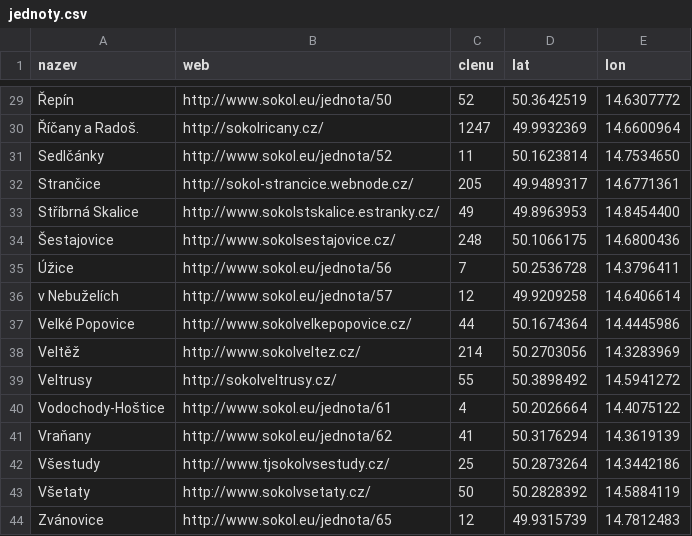
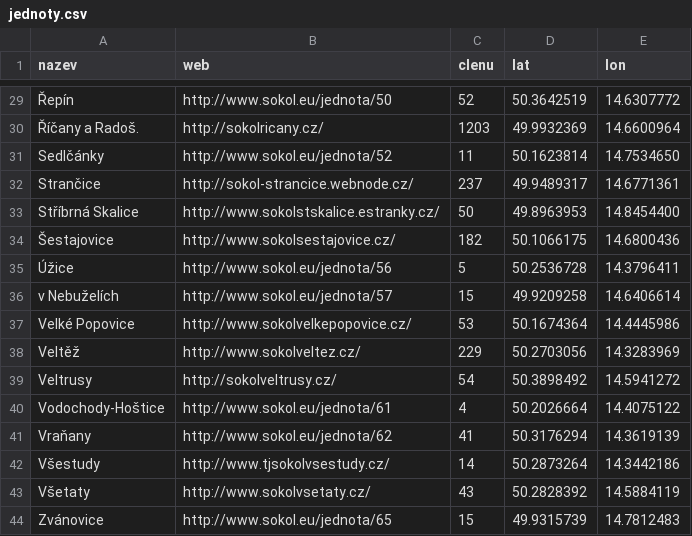
Before and after one commit to milanhybner/zbarakova.cz, a CSV file: _data/jednoty.csv, drawn as a sheet; only a part is shown, gaps mark what is left out; the diff covers the shown part only; the diff names each change by its address in the sheet, - before the commit and + after, or states it on an @@ line.

```diff
--- a/_data/jednoty.csv
+++ b/_data/jednoty.csv
-C30 (clenu): 1247
+C30 (clenu): 1203
-C32 (clenu): 205
+C32 (clenu): 237
-C33 (clenu): 49
+C33 (clenu): 50
-C34 (clenu): 248
+C34 (clenu): 182
-C35 (clenu): 7
+C35 (clenu): 5
-C36 (clenu): 12
+C36 (clenu): 15
-C37 (clenu): 44
+C37 (clenu): 53
-C38 (clenu): 214
+C38 (clenu): 229
-C39 (clenu): 55
+C39 (clenu): 54
-C42 (clenu): 25
+C42 (clenu): 14
-C43 (clenu): 50
+C43 (clenu): 43
-C44 (clenu): 12
+C44 (clenu): 15
```
Also changed, not shown: 17 edited cells elsewhere in this file, _data/oddily.csv, 11 other files.
